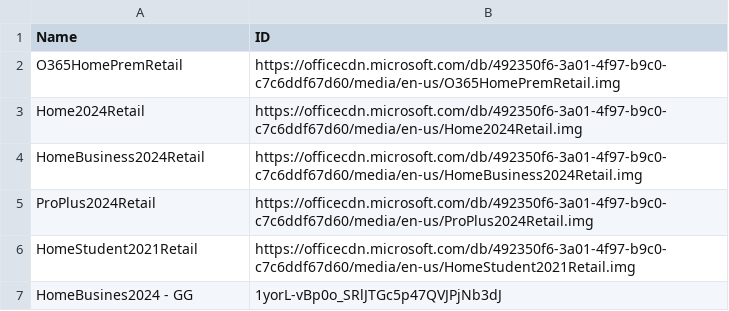
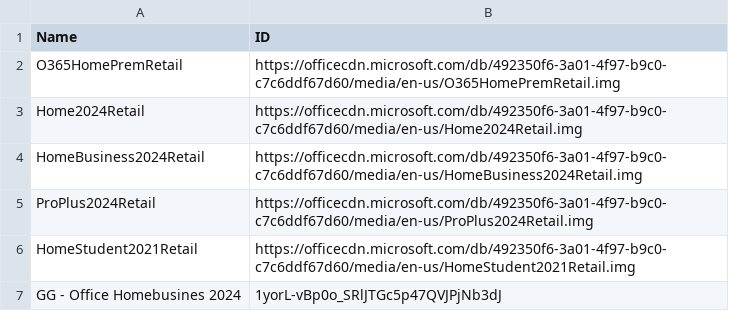
Before and after one commit to tuantran19912512/Windows-tool-box, a CSV file: DanhSachOffice.csv, drawn as a sheet.

Commit message:
Admin Update Office List via VietToolbox Pro

```diff
--- a/DanhSachOffice.csv
+++ b/DanhSachOffice.csv
@@ -6,2 +6,2 @@ ProPlus2024Retail,https://officecdn.microsoft.com/db/492350f6-3a01-4f97-b9c0-c7c
 HomeStudent2021Retail,https://officecdn.microsoft.com/db/492350f6-3a01-4f97-b9c0-c7c6ddf67d60/media/en-us/HomeStudent2021Retail.img
-HomeBusines2024 - GG,1yorL-vBp0o_SRlJTGc5p47QVJPjNb3dJ
+GG - Office Homebusines 2024,1yorL-vBp0o_SRlJTGc5p47QVJPjNb3dJ
```
